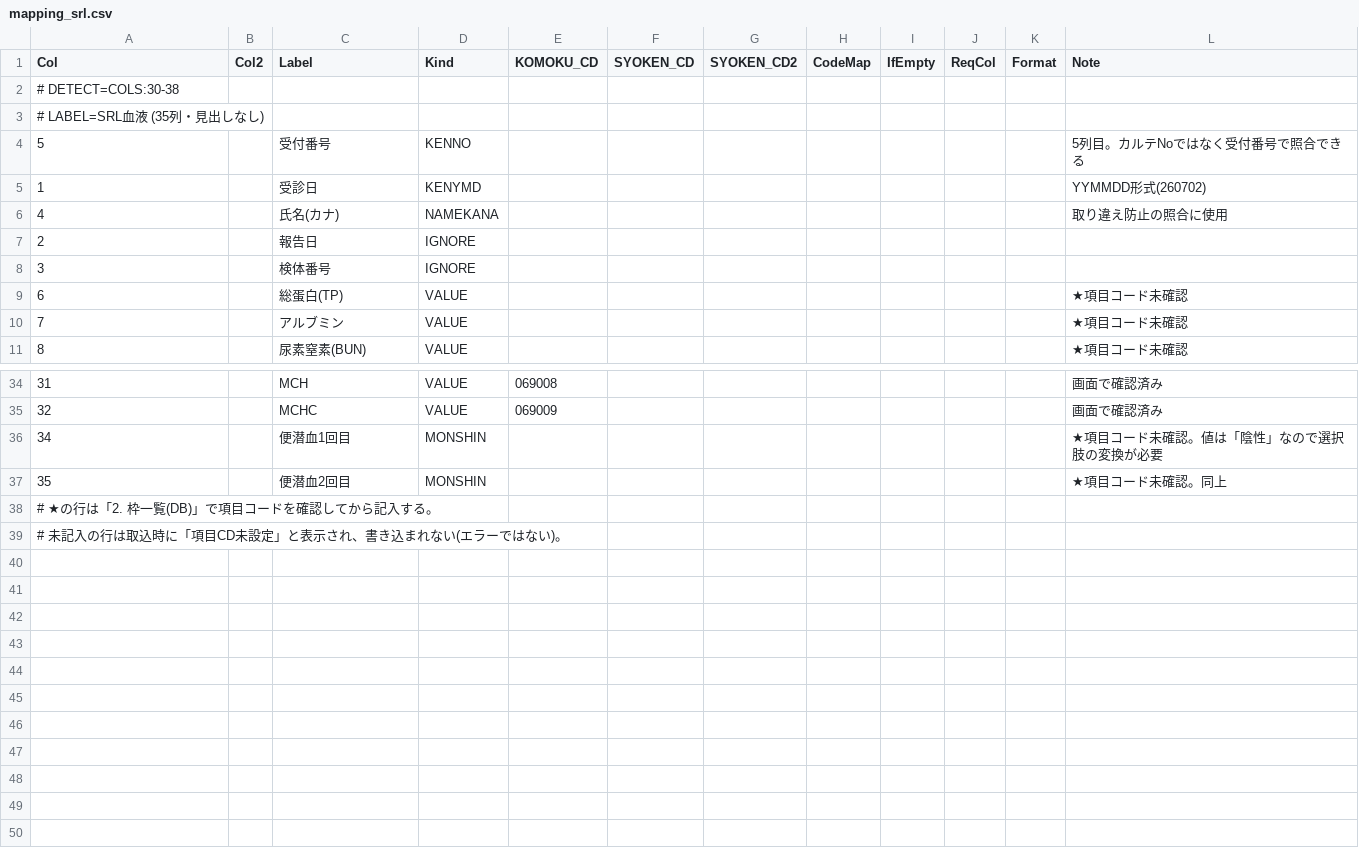
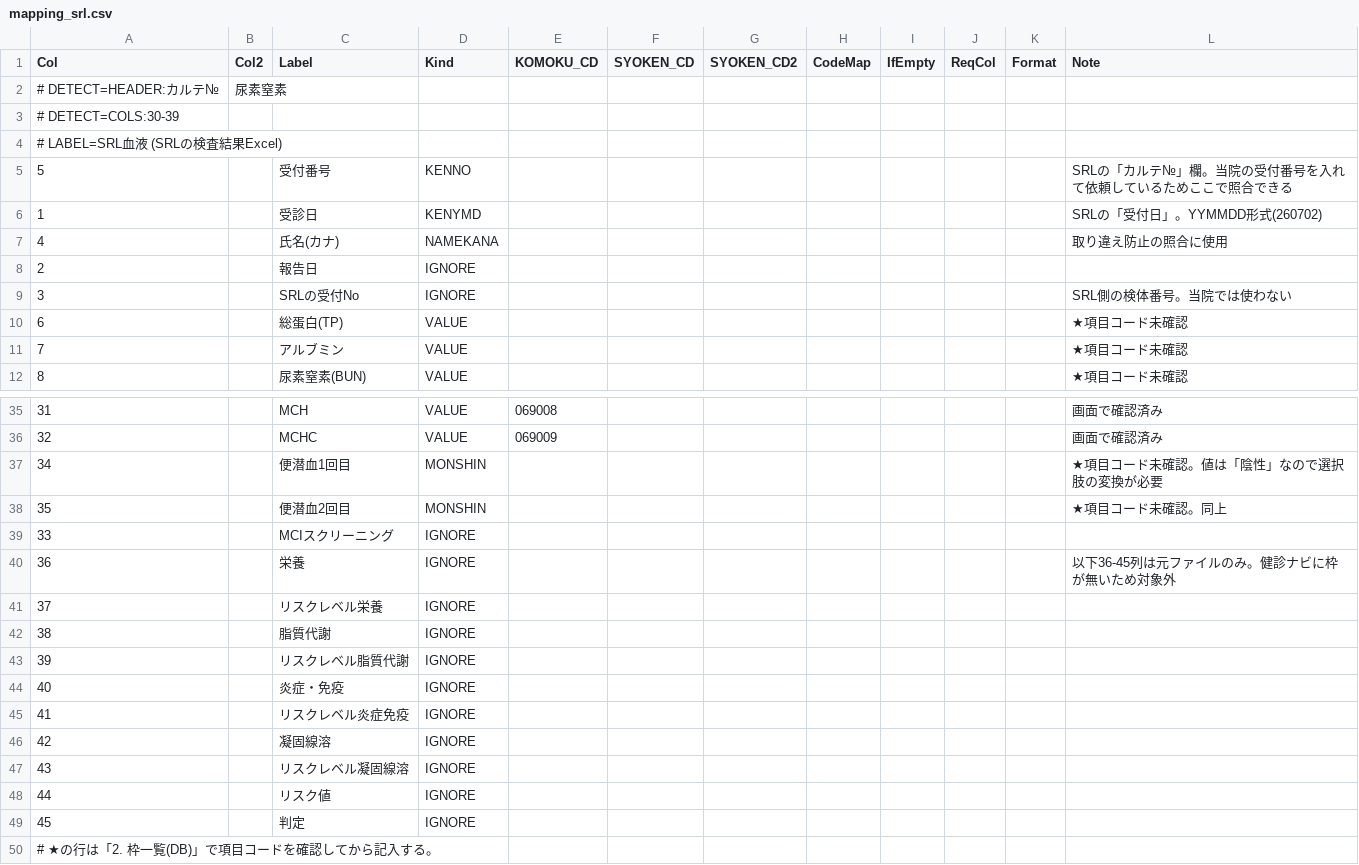
Before and after one commit to k09031473370/medcheck, a CSV file: kenshin-navi-tool/form/mapping_srl.csv, drawn as a sheet; only a part is shown, gaps mark what is left out; the shorter side is filled out with more unchanged rows.

```diff
--- a/kenshin-navi-tool/form/mapping_srl.csv
+++ b/kenshin-navi-tool/form/mapping_srl.csv
@@ -1,9 +1,10 @@
 Col,Col2,Label,Kind,KOMOKU_CD,SYOKEN_CD,SYOKEN_CD2,CodeMap,IfEmpty,ReqCol,Format,Note
-# DETECT=COLS:30-38
-# LABEL=SRL血液 (35列・見出しなし)
-5,,受付番号,KENNO,,,,,,,,5列目。カルテNoではなく受付番号で照合できる
-1,,受診日,KENYMD,,,,,,,,YYMMDD形式(260702)
+# DETECT=HEADER:カルテ№,尿素窒素
+# DETECT=COLS:30-39
+# LABEL=SRL血液 (SRLの検査結果Excel)
+5,,受付番号,KENNO,,,,,,,,SRLの「カルテ№」欄。当院の受付番号を入れて依頼しているためここで照合できる
+1,,受診日,KENYMD,,,,,,,,SRLの「受付日」。YYMMDD形式(260702)
 4,,氏名(カナ),NAMEKANA,,,,,,,,取り違え防止の照合に使用
 2,,報告日,IGNORE,,,,,,,,
-3,,検体番号,IGNORE,,,,,,,,
+3,,SRLの受付No,IGNORE,,,,,,,,SRL側の検体番号。当院では使わない
 6,,総蛋白(TP),VALUE,,,,,,,,★項目コード未確認
@@ -37,2 +38,13 @@ Col,Col2,Label,Kind,KOMOKU_CD,SYOKEN_CD,SYOKEN_CD2,CodeMap,IfEmpty,ReqCol,Format
 35,,便潜血2回目,MONSHIN,,,,,,,,★項目コード未確認。同上
+33,,MCIスクリーニング,IGNORE,,,,,,,,
+36,,栄養,IGNORE,,,,,,,,以下36-45列は元ファイルのみ。健診ナビに枠が無いため対象外
+37,,リスクレベル栄養,IGNORE,,,,,,,,
+38,,脂質代謝,IGNORE,,,,,,,,
+39,,リスクレベル脂質代謝,IGNORE,,,,,,,,
+40,,炎症・免疫,IGNORE,,,,,,,,
+41,,リスクレベル炎症免疫,IGNORE,,,,,,,,
+42,,凝固線溶,IGNORE,,,,,,,,
+43,,リスクレベル凝固線溶,IGNORE,,,,,,,,
+44,,リスク値,IGNORE,,,,,,,,
+45,,判定,IGNORE,,,,,,,,
 # ★の行は「2. 枠一覧(DB)」で項目コードを確認してから記入する。
```
Also changed, not shown: 2 other files.
